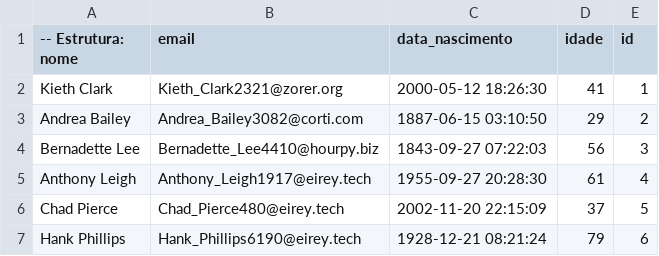
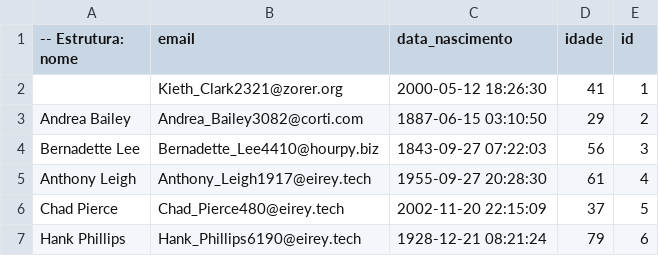
Before and after one commit to Ricardolv/spring-projects, a CSV file: data-migration/files/pessoas.csv, drawn as a sheet; only a part is shown.

```diff
--- a/data-migration/files/pessoas.csv
+++ b/data-migration/files/pessoas.csv
@@ -1,3 +1,3 @@
 -- Estrutura: nome,email,data_nascimento,idade,id
-Kieth Clark,Kieth_Clark2321@zorer.org,2000-05-12 18:26:30,41,1
+,Kieth_Clark2321@zorer.org,2000-05-12 18:26:30,41,1
 Andrea Bailey,Andrea_Bailey3082@corti.com,1887-06-15 03:10:50,29,2
```
Also changed, not shown: 9 other files.
